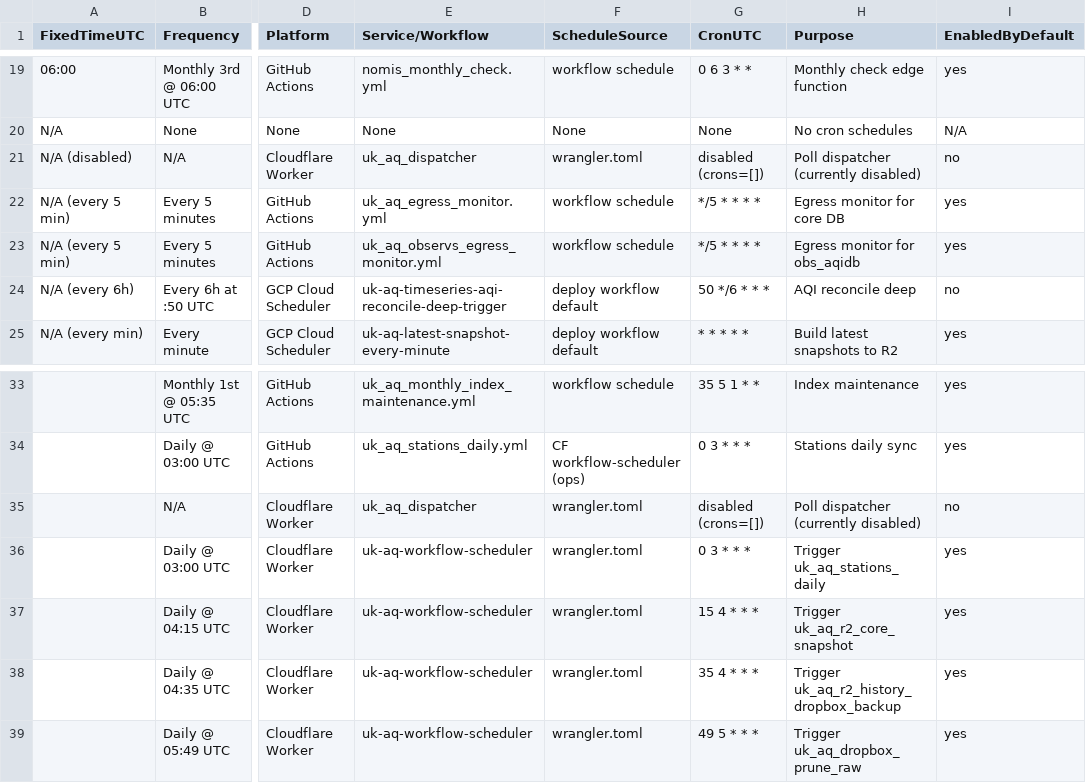
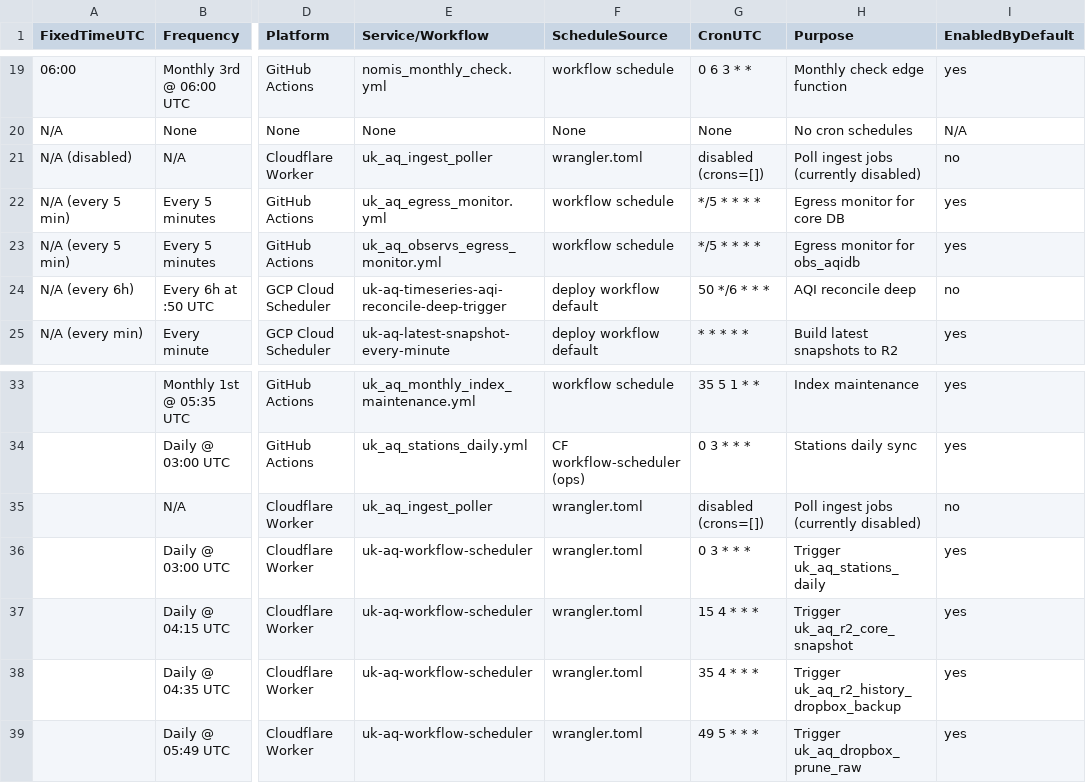
Before and after one commit to TEST-uk-aq/uk-aq-ops, a CSV file: system_docs/uk_aq_cron_schedules 2026-05-15.csv, drawn as a sheet; only a part is shown, gaps mark what is left out; the diff names each change by its address in the sheet, - before the commit and + after, or states it on an @@ line.

Commit message:
Replace dispatcher with ingest_poller; fix RPC
Rename references from uk_aq_dispatcher to uk_aq_ingest_poller across scheduler/config/docs (wrangler.toml, cron schedule CSVs, deploy and inventory docs). Change RPC payload shape in uk-aq-history-integrity to nest parameters under key "p" and update the corresponding unit test. Update docs to note the public RPC mapping call and that mapping fetches are window-limited by from_day/to_day. These edits align scheduler names and correct the Supabase RPC call contract.

```diff
--- a/system_docs/uk_aq_cron_schedules 2026-05-15.csv
+++ b/system_docs/uk_aq_cron_schedules 2026-05-15.csv
-E21 (Service/Workflow): uk_aq_dispatcher
+E21 (Service/Workflow): uk_aq_ingest_poller
-H21 (Purpose): Poll dispatcher (currently disabled)
+H21 (Purpose): Poll ingest jobs (currently disabled)
-E35 (Service/Workflow): uk_aq_dispatcher
+E35 (Service/Workflow): uk_aq_ingest_poller
-H35 (Purpose): Poll dispatcher (currently disabled)
+H35 (Purpose): Poll ingest jobs (currently disabled)
```
Also changed, not shown: 11 other files.
